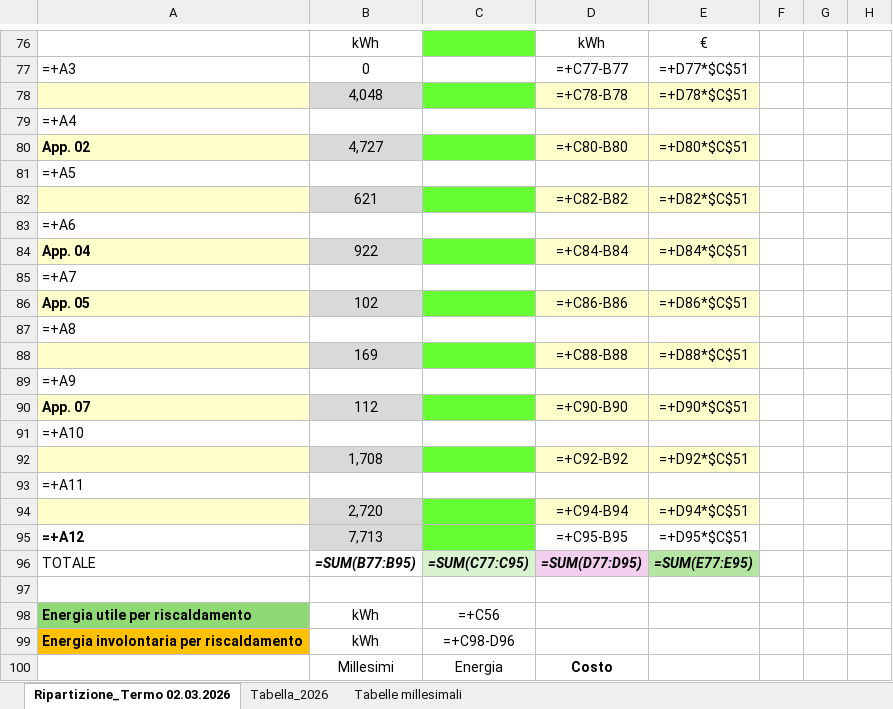
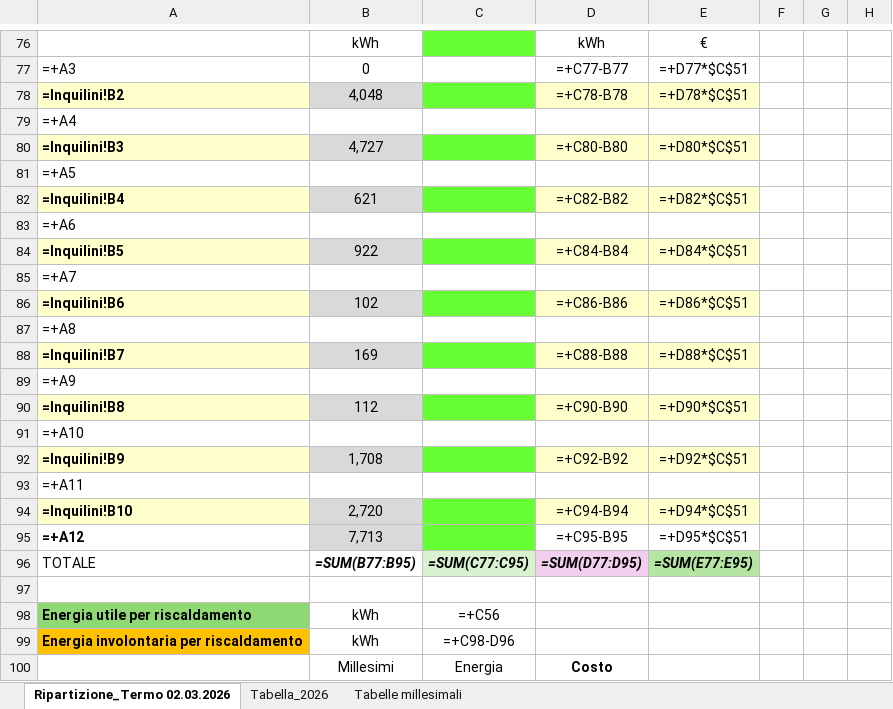
Before and after one commit to gjed/siemens-converter, an Excel workbook: src/siemens_converter/template.xlsx, sheet Ripartizione_Termo 02.03.2026, drawn as a sheet; only a part is shown, gaps mark what is left out; values as stored, in another font and other column widths than the file's, no borders; formulas without a stored value are shown as written; the diff covers the shown part only; the diff names each change by its address in the sheet, - before the commit and + after, or states it on an @@ line.

Commit message:
fix(writer): tenant rows reference Inquilini sheet via formulas, apartment names only on summary rows

```diff
--- a/src/siemens_converter/template.xlsx (sheet Ripartizione_Termo 02.03.2026)
+++ b/src/siemens_converter/template.xlsx (sheet Ripartizione_Termo 02.03.2026)
-A78: (empty)
+A78: =Inquilini!B2
-A80: App. 02
+A80: =Inquilini!B3
-A82: (empty)
+A82: =Inquilini!B4
-A84: App. 04
+A84: =Inquilini!B5
-A86: App. 05
+A86: =Inquilini!B6
-A88: (empty)
+A88: =Inquilini!B7
-A90: App. 07
+A90: =Inquilini!B8
-A92: (empty)
+A92: =Inquilini!B9
-A94: (empty)
+A94: =Inquilini!B10
```
Also changed, not shown: 63 edited cells elsewhere in this sheet, 2 other files.
